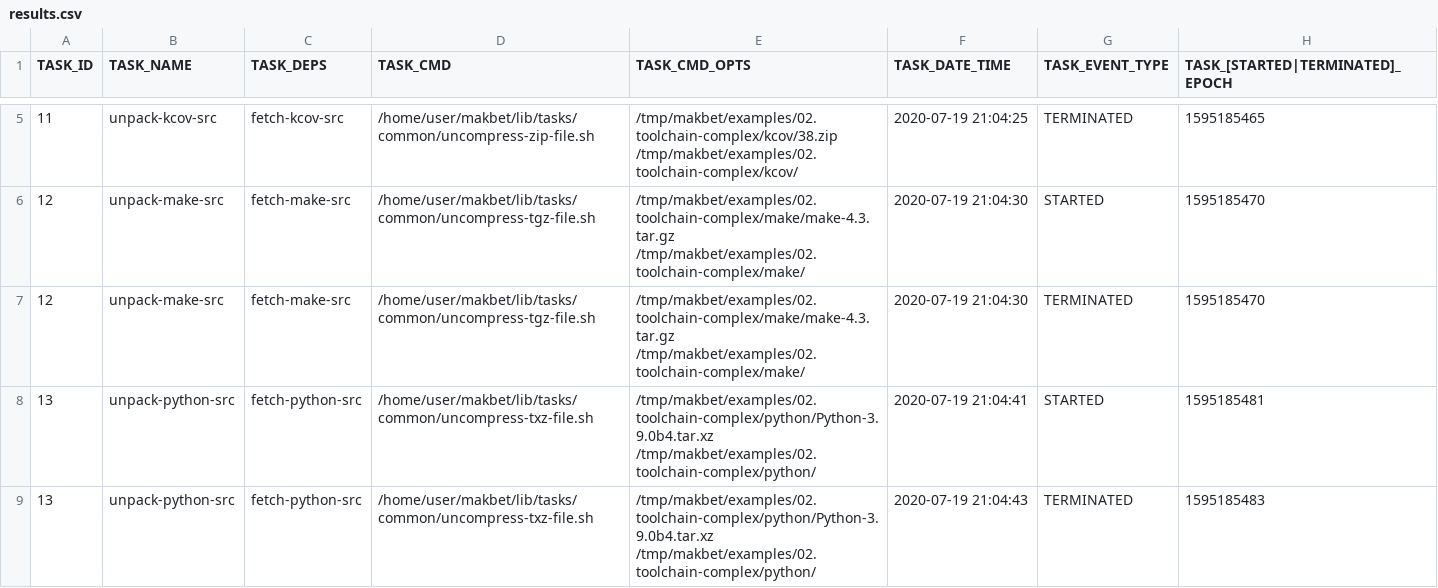
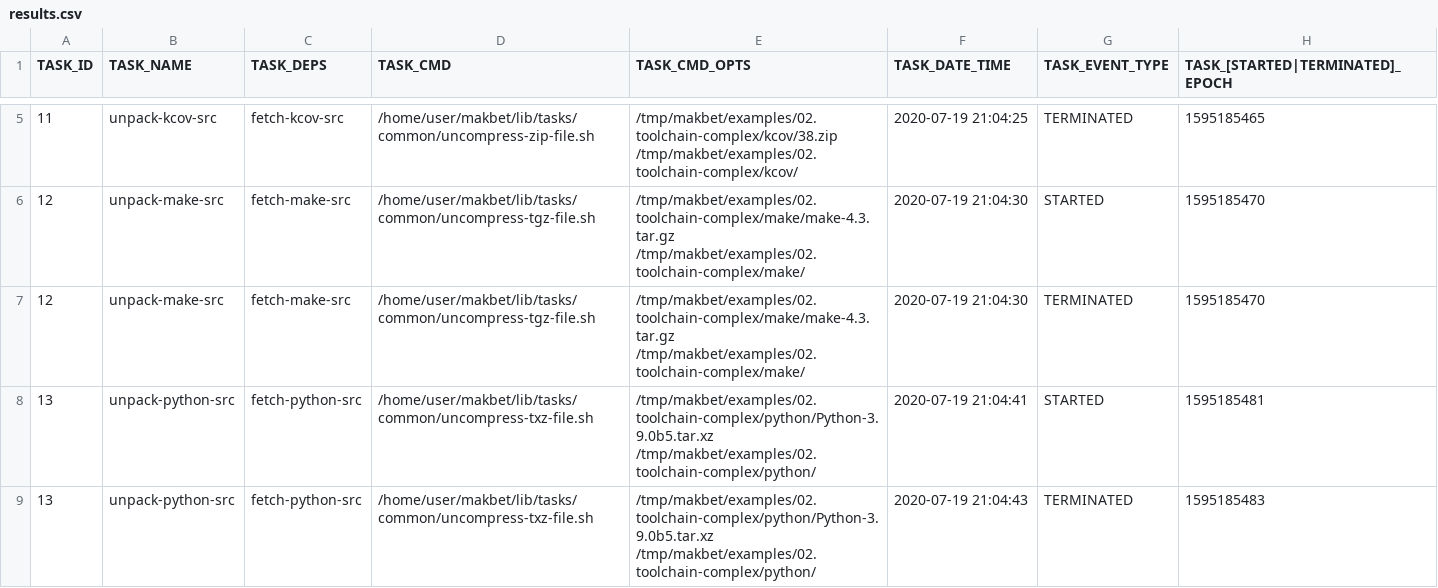
Before and after one commit to skaluzka/makbet, a CSV file: docs/examples/02.toolchain-complex/results.csv, drawn as a sheet; only a part is shown, gaps mark what is left out; the diff covers the shown part only.

```diff
--- a/docs/examples/02.toolchain-complex/results.csv
+++ b/docs/examples/02.toolchain-complex/results.csv
@@ -7,3 +7,3 @@ TASK_ID;TASK_NAME;TASK_DEPS;TASK_CMD;TASK_CMD_OPTS;TASK_DATE_TIME;TASK_EVENT_TYP
 "12";"unpack-make-src";"fetch-make-src";"/home/user/makbet/lib/tasks/common/uncompress-tgz-file.sh";"/tmp/makbet/examples/02.toolchain-complex/make/make-4.3.tar.gz /tmp/makbet/examples/02.toolchain-complex/make/";"2020-07-19 21:04:30";"TERMINATED";"1595185470";
-"13";"unpack-python-src";"fetch-python-src";"/home/user/makbet/lib/tasks/common/uncompress-txz-file.sh";"/tmp/makbet/examples/02.toolchain-complex/python/Python-3.9.0b4.tar.xz /tmp/makbet/examples/02.toolchain-complex/python/";"2020-07-19 21:04:41";"STARTED";"1595185481";
-"13";"unpack-python-src";"fetch-python-src";"/home/user/makbet/lib/tasks/common/uncompress-txz-file.sh";"/tmp/makbet/examples/02.toolchain-complex/python/Python-3.9.0b4.tar.xz /tmp/makbet/examples/02.toolchain-complex/python/";"2020-07-19 21:04:43";"TERMINATED";"1595185483";
+"13";"unpack-python-src";"fetch-python-src";"/home/user/makbet/lib/tasks/common/uncompress-txz-file.sh";"/tmp/makbet/examples/02.toolchain-complex/python/Python-3.9.0b5.tar.xz /tmp/makbet/examples/02.toolchain-complex/python/";"2020-07-19 21:04:41";"STARTED";"1595185481";
+"13";"unpack-python-src";"fetch-python-src";"/home/user/makbet/lib/tasks/common/uncompress-txz-file.sh";"/tmp/makbet/examples/02.toolchain-complex/python/Python-3.9.0b5.tar.xz /tmp/makbet/examples/02.toolchain-complex/python/";"2020-07-19 21:04:43";"TERMINATED";"1595185483";
```
Also changed, not shown: 8 edited cells elsewhere in this file, docs/examples/02.toolchain-basic/results.csv, 3 other files.
